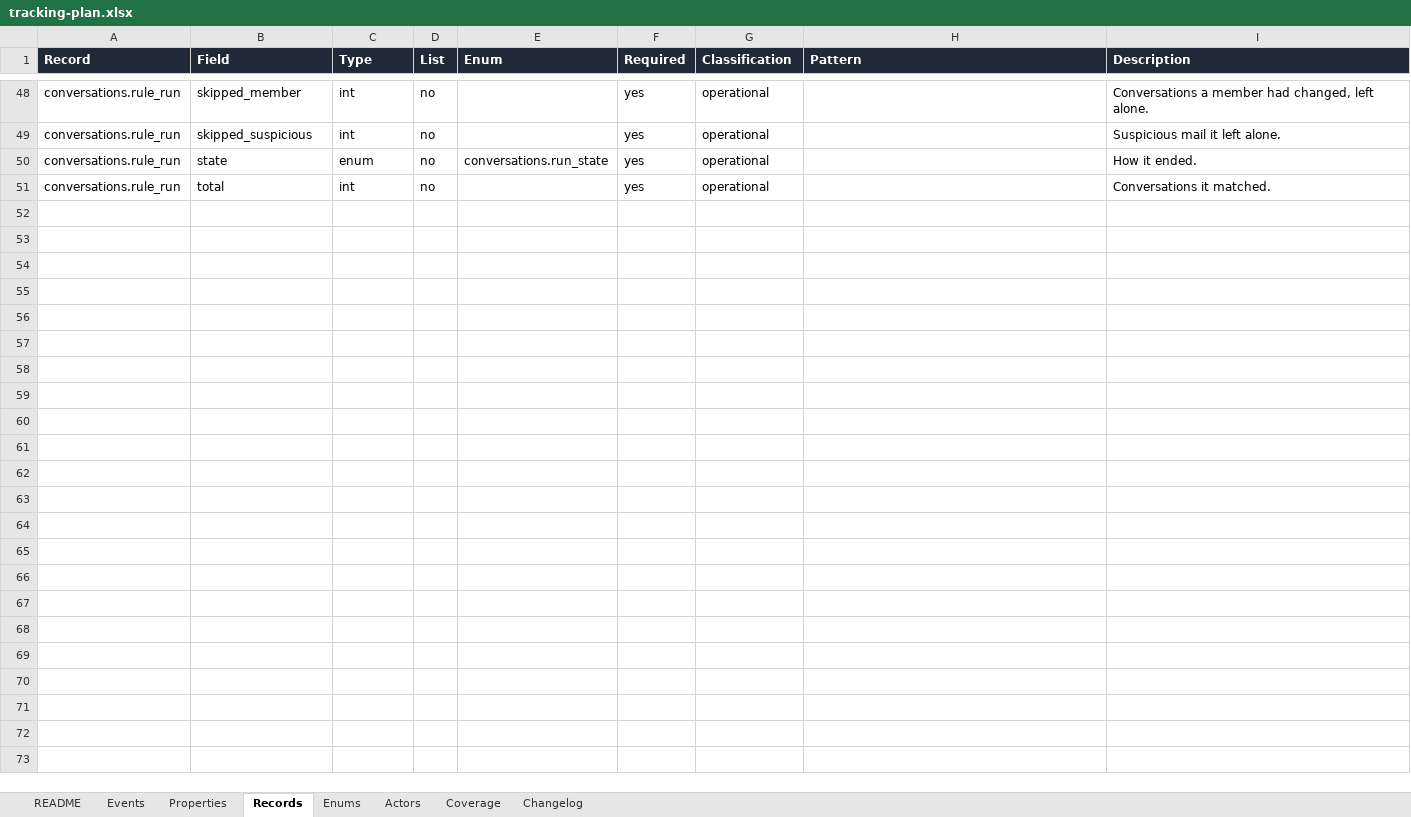
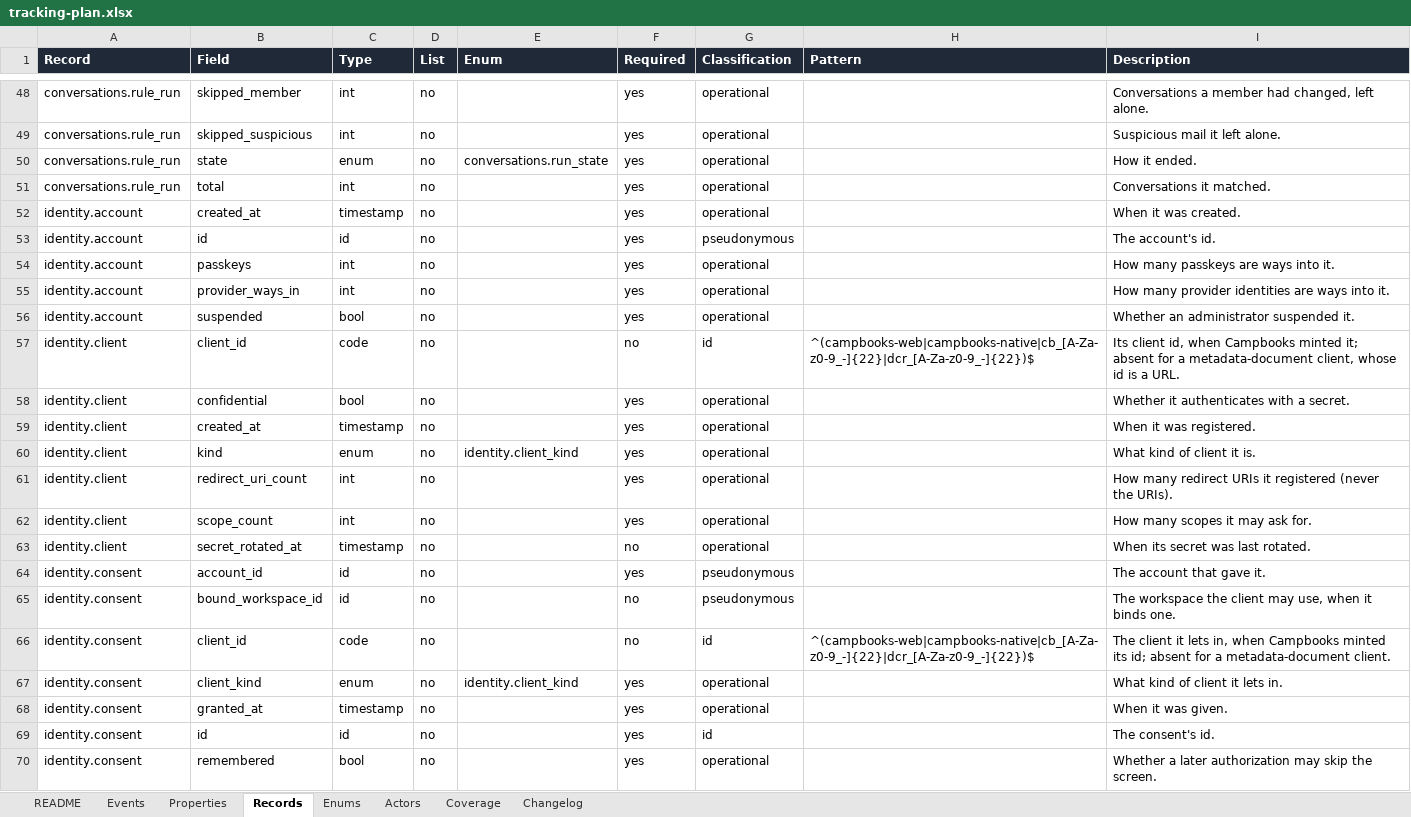
Before and after one commit to notacamp/campbooks, an Excel workbook: tracking/tracking-plan.xlsx, sheet Records, drawn as a sheet; only a part is shown, gaps mark what is left out; values as stored, in another font and other column widths than the file's, no borders; the diff covers the shown part only; the diff names each change by its address in the sheet, - before the commit and + after, or states it on an @@ line.

```diff
--- a/tracking/tracking-plan.xlsx (sheet Records)
+++ b/tracking/tracking-plan.xlsx (sheet Records)
+row 52: identity.account | created_at | timestamp | no |  | yes | operational |  | When it was created.
+row 53: identity.account | id | id | no |  | yes | pseudonymous |  | The account's id.
+row 54: identity.account | passkeys | int | no |  | yes | operational |  | How many passkeys are ways into it.
+row 55: identity.account | provider_ways_in | int | no |  | yes | operational |  | How many provider identities are ways into it.
+row 56: identity.account | suspended | bool | no |  | yes | operational |  | Whether an administrator suspended it.
+row 57: identity.client | client_id | code | no |  | no | id | ^(campbooks-web|campbooks-native|cb_[A-Za-z0-9_-]{22}|dcr_[A-Za-z0-9_-]{22})$ | Its client id, when Campbooks minted it; absent for a metadata-document client, whose id is a URL.
+row 58: identity.client | confidential | bool | no |  | yes | operational |  | Whether it authenticates with a secret.
+row 59: identity.client | created_at | timestamp | no |  | yes | operational |  | When it was registered.
+row 60: identity.client | kind | enum | no | identity.client_kind | yes | operational |  | What kind of client it is.
+row 61: identity.client | redirect_uri_count | int | no |  | yes | operational |  | How many redirect URIs it registered (never the URIs).
+row 62: identity.client | scope_count | int | no |  | yes | operational |  | How many scopes it may ask for.
+row 63: identity.client | secret_rotated_at | timestamp | no |  | no | operational |  | When its secret was last rotated.
+row 64: identity.consent | account_id | id | no |  | yes | pseudonymous |  | The account that gave it.
+row 65: identity.consent | bound_workspace_id | id | no |  | no | pseudonymous |  | The workspace the client may use, when it binds one.
+row 66: identity.consent | client_id | code | no |  | no | id | ^(campbooks-web|campbooks-native|cb_[A-Za-z0-9_-]{22}|dcr_[A-Za-z0-9_-]{22})$ | The client it lets in, when Campbooks minted its id; absent for a metadata-document client.
+row 67: identity.consent | client_kind | enum | no | identity.client_kind | yes | operational |  | What kind of client it lets in.
+row 68: identity.consent | granted_at | timestamp | no |  | yes | operational |  | When it was given.
+row 69: identity.consent | id | id | no |  | yes | id |  | The consent's id.
+row 70: identity.consent | remembered | bool | no |  | yes | operational |  | Whether a later authorization may skip the screen.
```
Also changed, not shown: 23 added rows elsewhere in this sheet, sheet Properties, sheet Events, sheet Coverage, sheet Enums, sheet Changelog, sheet README, 5 other files.
